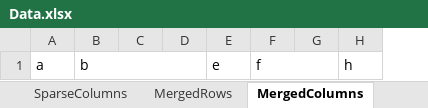
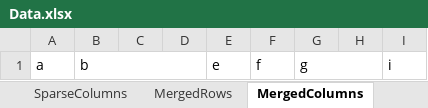
Before and after one commit to alexandretperez/Autossential.Workbook.Activities, an Excel workbook: Autossential.Workbook.Activities.Tests/Assets/Data.xlsx, sheet MergedColumns, drawn as a sheet; values as stored, in another font and other column widths than the file's, no borders; removed rows and columns are numbered as before the commit, all else as after; the diff names each change by its address in the sheet, - before the commit and + after, or states it on an @@ line.

Commit message:
Code updates DeleteColumns and DeleteRows

```diff
--- a/Autossential.Workbook.Activities.Tests/Assets/Data.xlsx (sheet MergedColumns)
+++ b/Autossential.Workbook.Activities.Tests/Assets/Data.xlsx (sheet MergedColumns)
+column G, row 1: g
-column H, row 1: h
+column I, row 1: i
-F1:G1 merged
```
Also changed, not shown: 27 other files.
